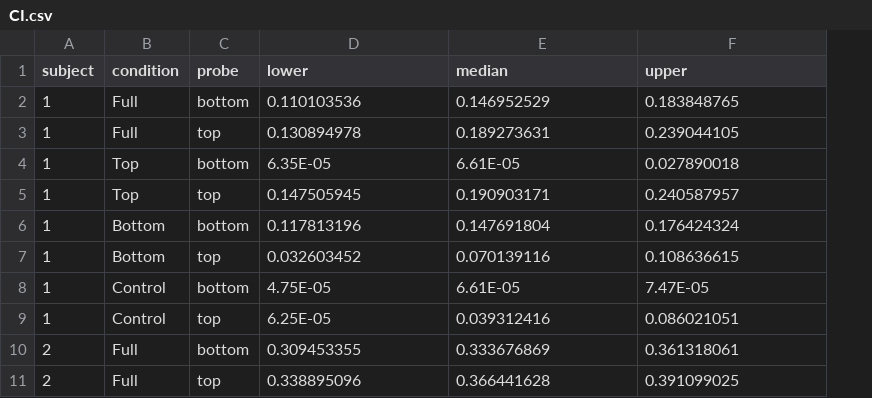
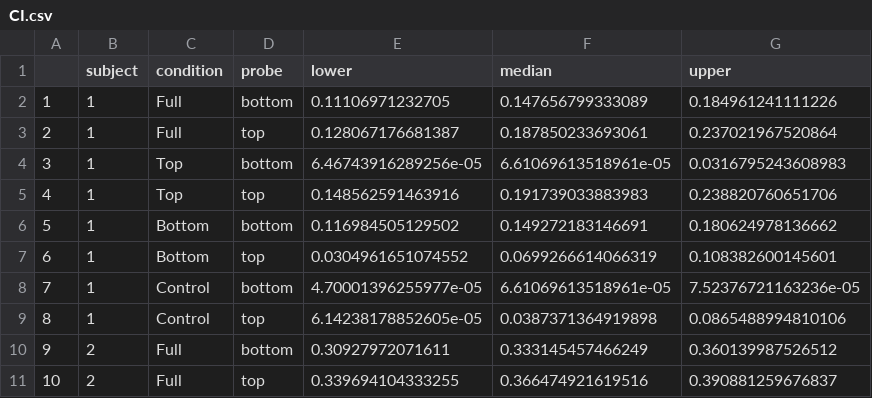
Before and after one commit to SSZ-ArkAngel/Optic-Flow-Parsing, a CSV file: bootstrapped data/CI.csv, drawn as a sheet; only a part is shown; addresses are those after the commit; the diff covers the shown part only; the diff names each change by its address in the sheet, - before the commit and + after, or states it on an @@ line.

Commit message:
revised bootstrapped data

```diff
--- a/bootstrapped data/CI.csv
+++ b/bootstrapped data/CI.csv
+column A, rows 2-11: 1 | 2 | 3 | 4 | 5 | 6 | 7 | 8 | 9 | 10
-E2 (lower): 0.110103536
+E2 (lower): 0.11106971232705
-F2 (median): 0.146952529
+F2 (median): 0.147656799333089
-G2 (upper): 0.183848765
+G2 (upper): 0.184961241111226
-E3 (lower): 0.130894978
+E3 (lower): 0.128067176681387
-F3 (median): 0.189273631
+F3 (median): 0.187850233693061
-G3 (upper): 0.239044105
+G3 (upper): 0.237021967520864
-E4 (lower): 6.35E-05
+E4 (lower): 6.46743916289256e-05
-F4 (median): 6.61E-05
+F4 (median): 6.61069613518961e-05
-G4 (upper): 0.027890018
+G4 (upper): 0.0316795243608983
-E5 (lower): 0.147505945
+E5 (lower): 0.148562591463916
-F5 (median): 0.190903171
+F5 (median): 0.191739033883983
-G5 (upper): 0.240587957
+G5 (upper): 0.238820760651706
-E6 (lower): 0.117813196
+E6 (lower): 0.116984505129502
-F6 (median): 0.147691804
+F6 (median): 0.149272183146691
-G6 (upper): 0.176424324
+G6 (upper): 0.180624978136662
-E7 (lower): 0.032603452
+E7 (lower): 0.0304961651074552
-F7 (median): 0.070139116
+F7 (median): 0.0699266614066319
-G7 (upper): 0.108636615
+G7 (upper): 0.108382600145601
-E8 (lower): 4.75E-05
+E8 (lower): 4.70001396255977e-05
-F8 (median): 6.61E-05
+F8 (median): 6.61069613518961e-05
-G8 (upper): 7.47E-05
+G8 (upper): 7.52376721163236e-05
-E9 (lower): 6.25E-05
+E9 (lower): 6.14238178852605e-05
-F9 (median): 0.039312416
+F9 (median): 0.0387371364919898
-G9 (upper): 0.086021051
+G9 (upper): 0.0865488994810106
-E10 (lower): 0.309453355
+E10 (lower): 0.30927972071611
-F10 (median): 0.333676869
+F10 (median): 0.333145457466249
-G10 (upper): 0.361318061
+G10 (upper): 0.360139987526512
-E11 (lower): 0.338895096
+E11 (lower): 0.339694104333255
-F11 (median): 0.366441628
+F11 (median): 0.366474921619516
-G11 (upper): 0.391099025
+G11 (upper): 0.390881259676837
```
Also changed, not shown: 114 edited cells elsewhere in this file, 1 other file.
